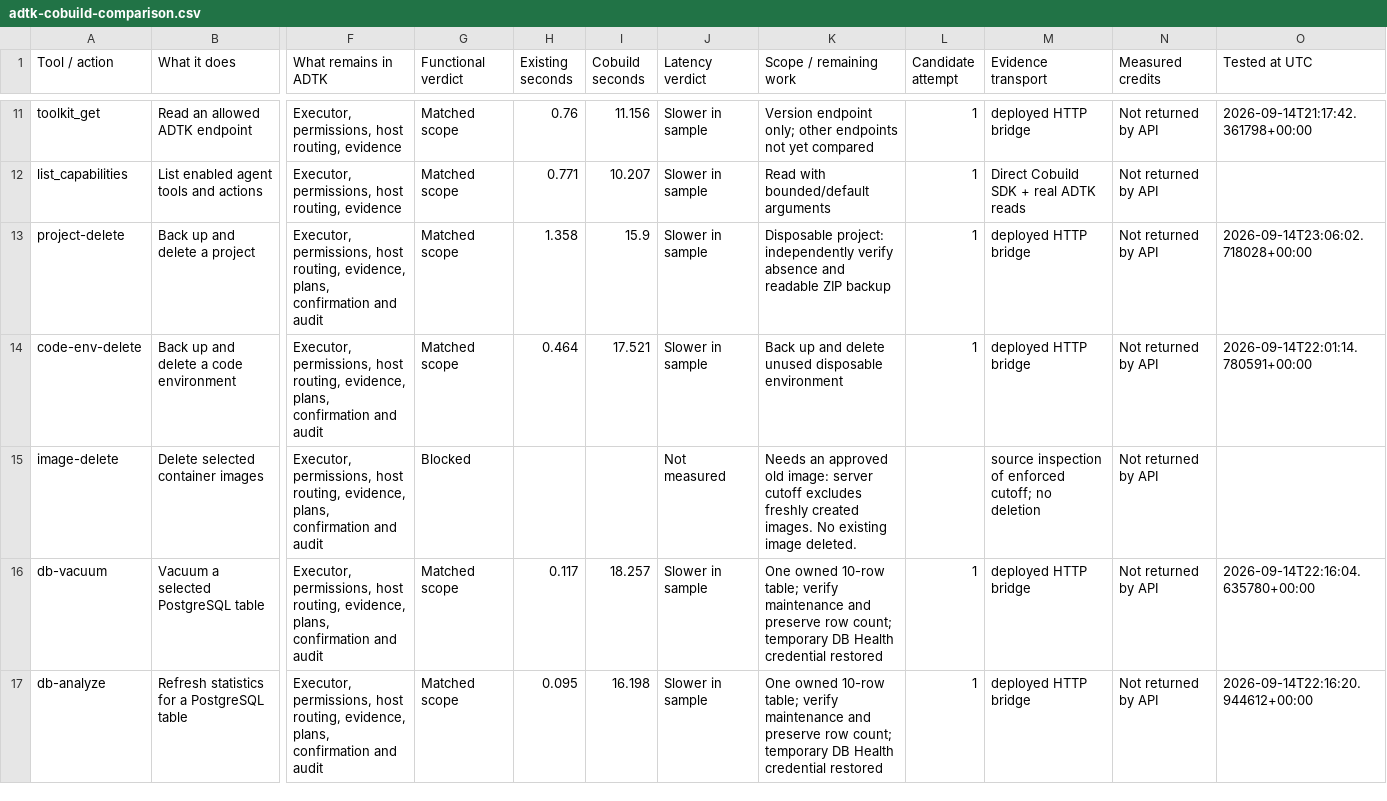
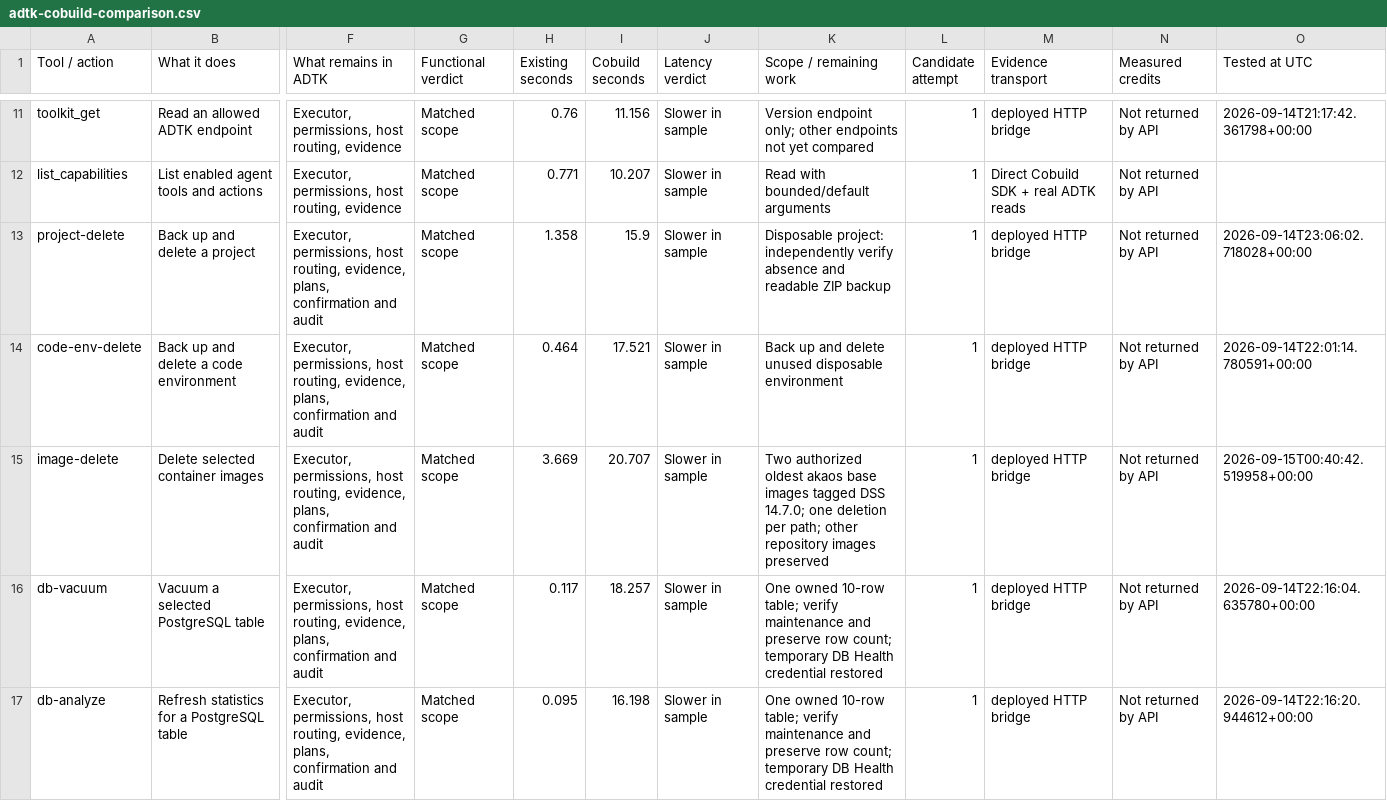
Before and after one commit to gozu/admin-toolkit, a CSV file: docs/adtk-cobuild-comparison.csv, drawn as a sheet; only a part is shown, gaps mark what is left out; the diff covers the shown part only; the diff names each change by its address in the sheet, - before the commit and + after, or states it on an @@ line.

Commit message:
Record 63 scoped Cobuild matches and completed retry cleanup

```diff
--- a/docs/adtk-cobuild-comparison.csv
+++ b/docs/adtk-cobuild-comparison.csv
-G15 (Functional verdict): Blocked
+G15 (Functional verdict): Matched scope
-H15 (Existing seconds): (empty)
+H15 (Existing seconds): 3.669
-I15 (Cobuild seconds): (empty)
+I15 (Cobuild seconds): 20.707
-J15 (Latency verdict): Not measured
+J15 (Latency verdict): Slower in sample
-K15 (Scope / remaining work): Needs an approved old image: server cutoff excludes freshly created images. No existing image deleted.
+K15 (Scope / remaining work): Two authorized oldest akaos base images tagged DSS 14.7.0; one deletion per path; other repository images preserved
-L15 (Candidate attempt): (empty)
+L15 (Candidate attempt): 1
-M15 (Evidence transport): source inspection of enforced cutoff; no deletion
+M15 (Evidence transport): deployed HTTP bridge
-O15 (Tested at UTC): (empty)
+O15 (Tested at UTC): 2026-09-15T00:40:42.519958+00:00
```
Also changed, not shown: 40 edited cells elsewhere in this file, 10 other files.
